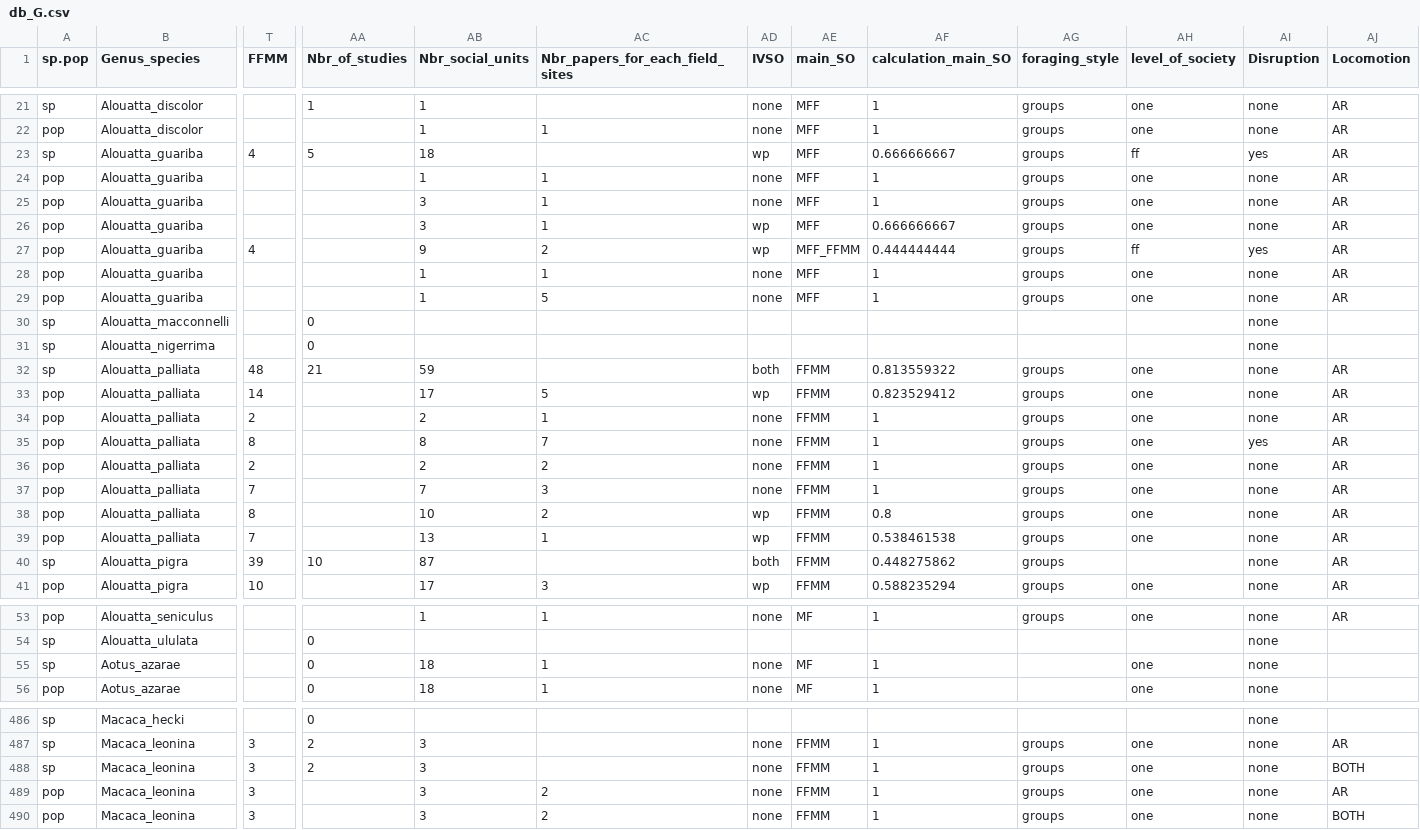
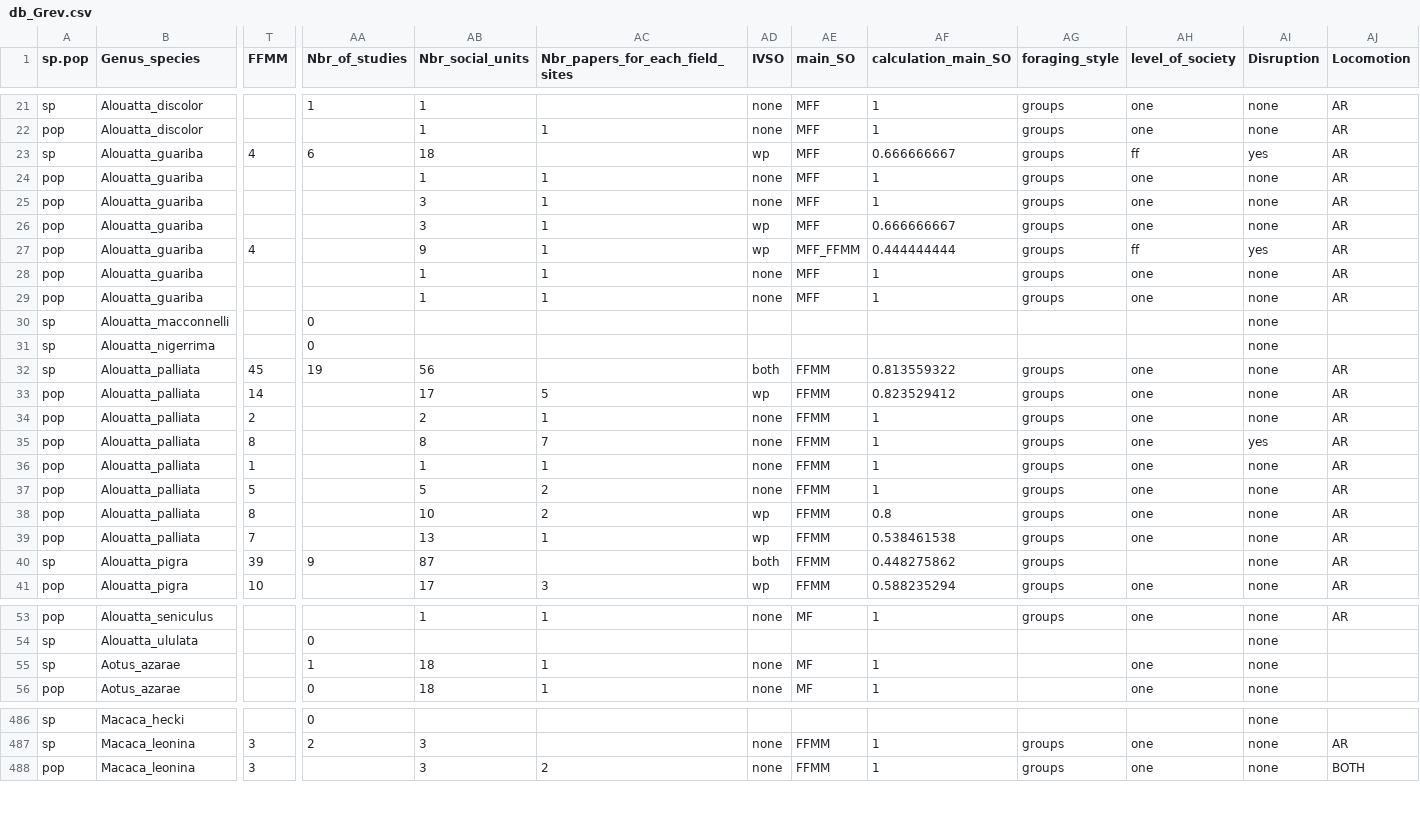
Before and after one commit to Jordan-Scott-Martin/primate-SO-analysis, a CSV file: db_Grev.csv (was db_G.csv), drawn as a sheet; only a part is shown, gaps mark what is left out; rows hold the shown columns only; the diff covers the shown part only; the diff names each change by its address in the sheet, - before the commit and + after, or states it on an @@ line.

```diff
--- a/db_G.csv
+++ b/db_Grev.csv
-AA23 (Nbr_of_studies): 5
+AA23 (Nbr_of_studies): 6
-AC27 (Nbr_papers_for_each_field_sites): 2
+AC27 (Nbr_papers_for_each_field_sites): 1
-AC29 (Nbr_papers_for_each_field_sites): 5
+AC29 (Nbr_papers_for_each_field_sites): 1
-T32 (FFMM): 48
+T32 (FFMM): 45
-AA32 (Nbr_of_studies): 21
+AA32 (Nbr_of_studies): 19
-AB32 (Nbr_social_units): 59
+AB32 (Nbr_social_units): 56
-T36 (FFMM): 2
+T36 (FFMM): 1
-AB36 (Nbr_social_units): 2
+AB36 (Nbr_social_units): 1
-AC36 (Nbr_papers_for_each_field_sites): 2
+AC36 (Nbr_papers_for_each_field_sites): 1
-T37 (FFMM): 7
+T37 (FFMM): 5
-AB37 (Nbr_social_units): 7
+AB37 (Nbr_social_units): 5
-AC37 (Nbr_papers_for_each_field_sites): 3
+AC37 (Nbr_papers_for_each_field_sites): 2
-AA40 (Nbr_of_studies): 10
+AA40 (Nbr_of_studies): 9
-AA55 (Nbr_of_studies): 0
+AA55 (Nbr_of_studies): 1
-row 488: sp | Macaca_leonina | 3 | 2 | 3 |  | none | FFMM | 1 | groups | one | none | BOTH
-row 489: pop | Macaca_leonina | 3 |  | 3 | 2 | none | FFMM | 1 | groups | one | none | AR
```
Also changed, not shown: 115 edited cells elsewhere in this file, dataG.csv, dataGR.csv, 6 other files.
